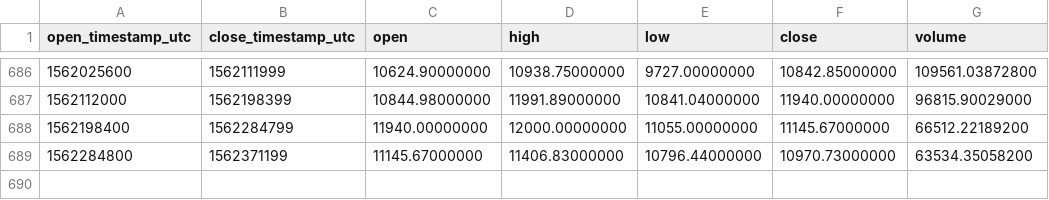
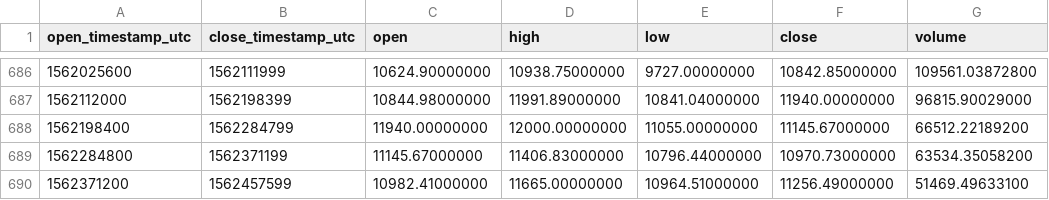
Before and after one commit to cryptobigbro/binance-BTCUSDT, a CSV file: binance-BTCUSDT-1d.csv, drawn as a sheet; only a part is shown, gaps mark what is left out; the diff names each change by its address in the sheet, - before the commit and + after, or states it on an @@ line.

Commit message:
Update OHLCV data.

```diff
--- a/binance-BTCUSDT-1d.csv
+++ b/binance-BTCUSDT-1d.csv
+row 690: 1562371200 | 1562457599 | 10982.41000000 | 11665.00000000 | 10964.51000000 | 11256.49000000 | 51469.49633100
```
Also changed, not shown: 1 other file.
